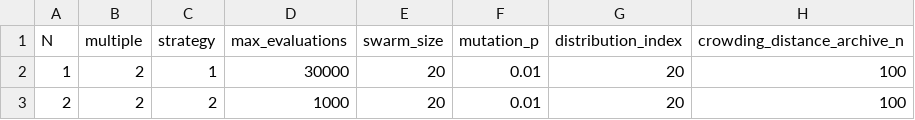
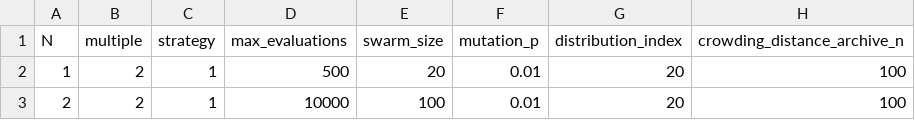
Before and after one commit to preste-thsou/IdemiaCardBuildUp, a CSV file: SMPSO_basic_exp_plan.csv, drawn as a sheet; only a part is shown; the diff names each change by its address in the sheet, - before the commit and + after, or states it on an @@ line.

```diff
--- a/SMPSO_basic_exp_plan.csv
+++ b/SMPSO_basic_exp_plan.csv
-D2 (max_evaluations): 30000
+D2 (max_evaluations): 500
-C3 (strategy): 2
+C3 (strategy): 1
-D3 (max_evaluations): 1000
+D3 (max_evaluations): 10000
-E3 (swarm_size): 20
+E3 (swarm_size): 100
```
Also changed, not shown: 12 other files.
